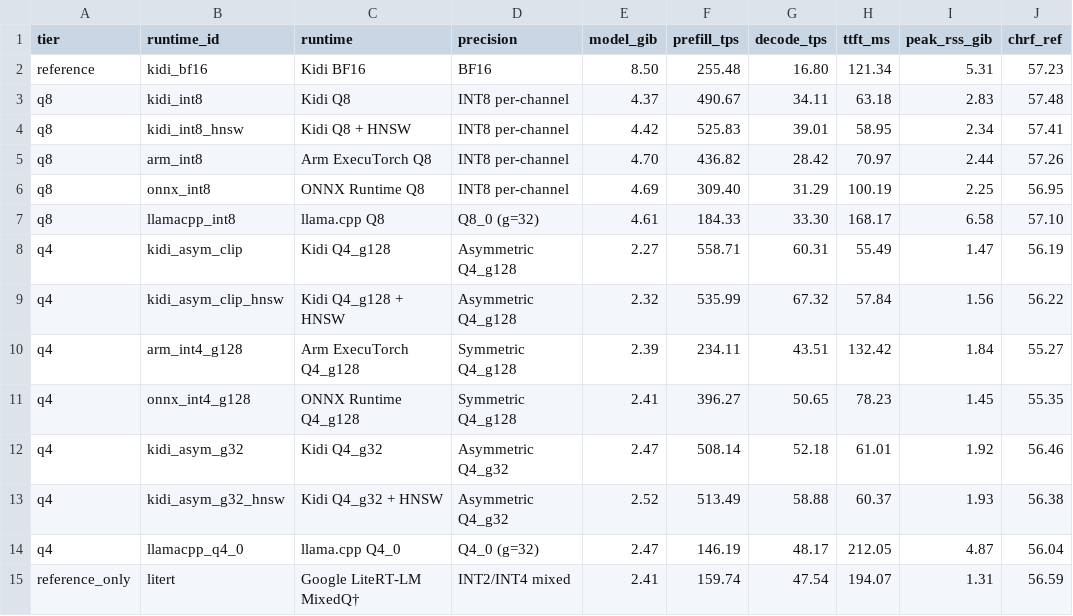
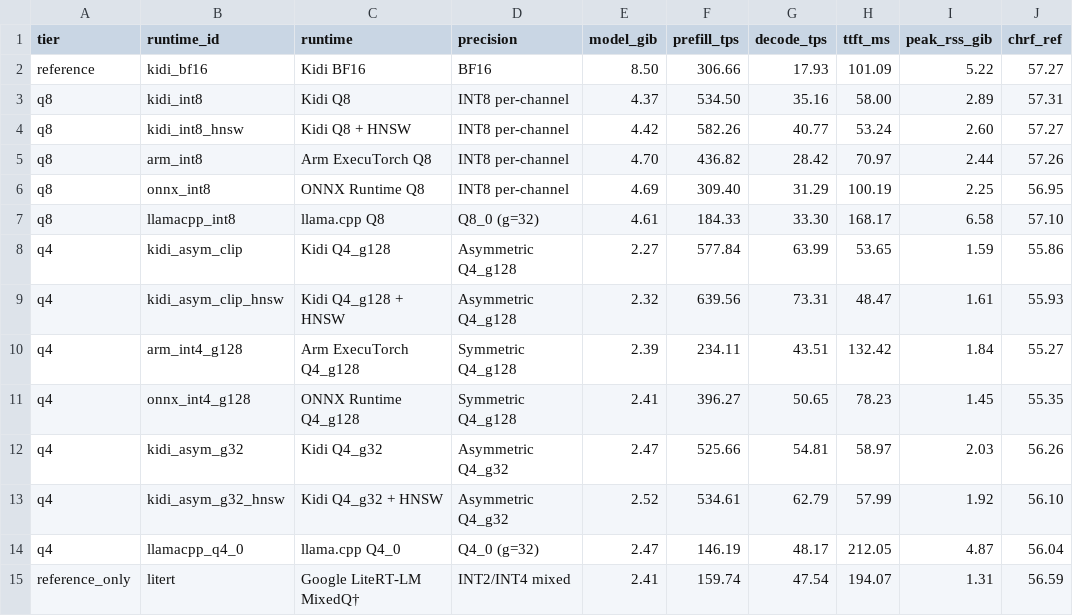
Before and after one commit to thammegowda/kidi, a TSV file: benchmarks/gemma4/arm/results.tsv, drawn as a sheet.

```diff
--- a/benchmarks/gemma4/arm/results.tsv
+++ b/benchmarks/gemma4/arm/results.tsv
@@ -1,5 +1,5 @@
 tier	runtime_id	runtime	precision	model_gib	prefill_tps	decode_tps	ttft_ms	peak_rss_gib	chrf_ref
-reference	kidi_bf16	Kidi BF16	BF16	8.50	255.48	16.80	121.34	5.31	57.23
-q8	kidi_int8	Kidi Q8	INT8 per-channel	4.37	490.67	34.11	63.18	2.83	57.48
-q8	kidi_int8_hnsw	Kidi Q8 + HNSW	INT8 per-channel	4.42	525.83	39.01	58.95	2.34	57.41
+reference	kidi_bf16	Kidi BF16	BF16	8.50	306.66	17.93	101.09	5.22	57.27
+q8	kidi_int8	Kidi Q8	INT8 per-channel	4.37	534.50	35.16	58.00	2.89	57.31
+q8	kidi_int8_hnsw	Kidi Q8 + HNSW	INT8 per-channel	4.42	582.26	40.77	53.24	2.60	57.27
 q8	arm_int8	Arm ExecuTorch Q8	INT8 per-channel	4.70	436.82	28.42	70.97	2.44	57.26
@@ -7,8 +7,8 @@ q8	onnx_int8	ONNX Runtime Q8	INT8 per-channel	4.69	309.40	31.29	100.19	2.25	56.9
 q8	llamacpp_int8	llama.cpp Q8	Q8_0 (g=32)	4.61	184.33	33.30	168.17	6.58	57.10
-q4	kidi_asym_clip	Kidi Q4_g128	Asymmetric Q4_g128	2.27	558.71	60.31	55.49	1.47	56.19
-q4	kidi_asym_clip_hnsw	Kidi Q4_g128 + HNSW	Asymmetric Q4_g128	2.32	535.99	67.32	57.84	1.56	56.22
+q4	kidi_asym_clip	Kidi Q4_g128	Asymmetric Q4_g128	2.27	577.84	63.99	53.65	1.59	55.86
+q4	kidi_asym_clip_hnsw	Kidi Q4_g128 + HNSW	Asymmetric Q4_g128	2.32	639.56	73.31	48.47	1.61	55.93
 q4	arm_int4_g128	Arm ExecuTorch Q4_g128	Symmetric Q4_g128	2.39	234.11	43.51	132.42	1.84	55.27
 q4	onnx_int4_g128	ONNX Runtime Q4_g128	Symmetric Q4_g128	2.41	396.27	50.65	78.23	1.45	55.35
-q4	kidi_asym_g32	Kidi Q4_g32	Asymmetric Q4_g32	2.47	508.14	52.18	61.01	1.92	56.46
-q4	kidi_asym_g32_hnsw	Kidi Q4_g32 + HNSW	Asymmetric Q4_g32	2.52	513.49	58.88	60.37	1.93	56.38
+q4	kidi_asym_g32	Kidi Q4_g32	Asymmetric Q4_g32	2.47	525.66	54.81	58.97	2.03	56.26
+q4	kidi_asym_g32_hnsw	Kidi Q4_g32 + HNSW	Asymmetric Q4_g32	2.52	534.61	62.79	57.99	1.92	56.10
 q4	llamacpp_q4_0	llama.cpp Q4_0	Q4_0 (g=32)	2.47	146.19	48.17	212.05	4.87	56.04
```
Also changed, not shown: 36 other files.
